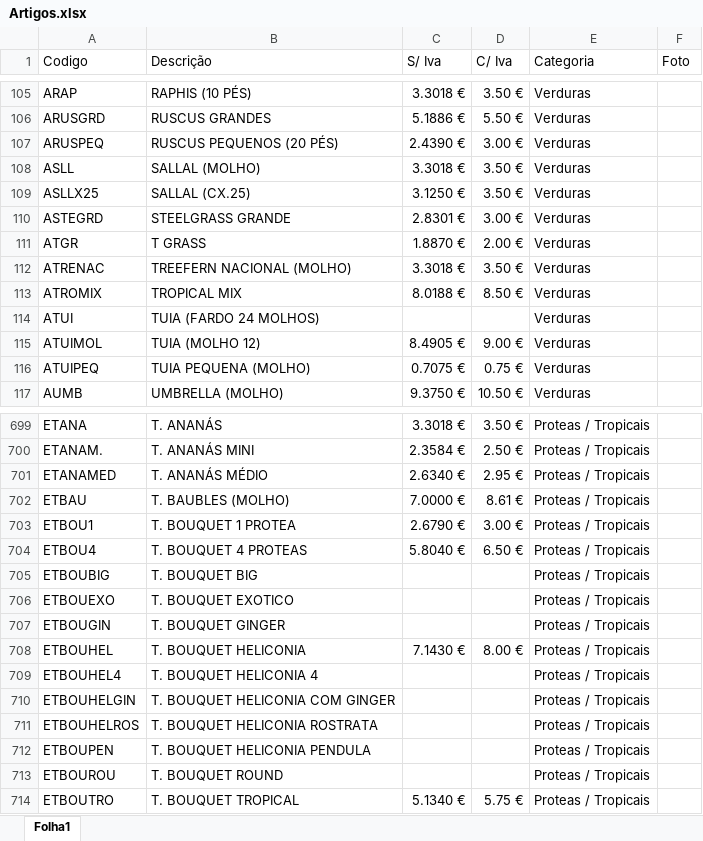
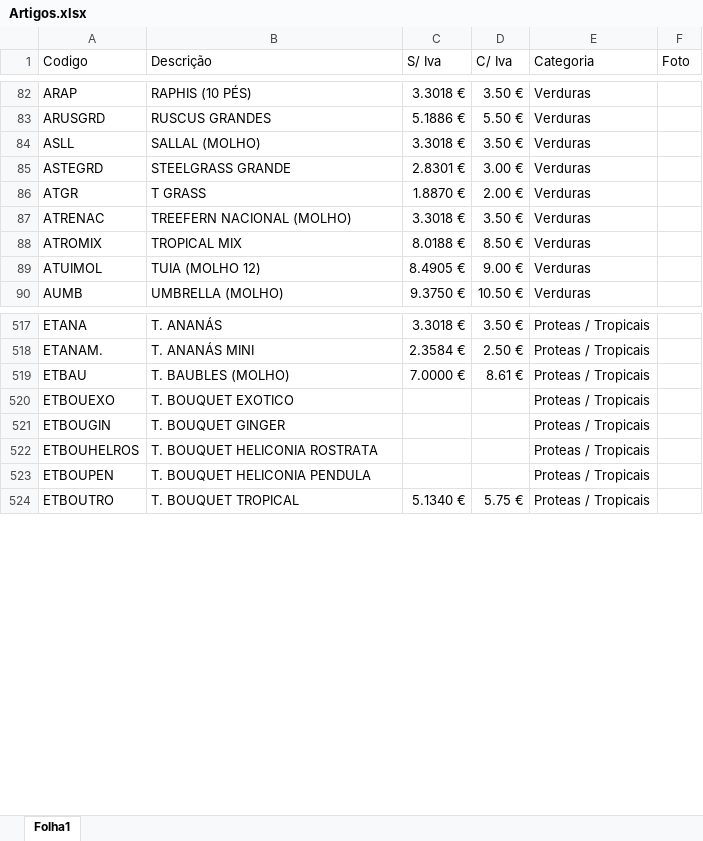
Before and after one commit to cmflores2008/catalogo-flores, an Excel workbook: Artigos.xlsx, sheet Folha1, drawn as a sheet; only a part is shown, gaps mark what is left out; values as stored, in another font and other column widths than the file's, no borders; the diff covers the shown part only; the diff names each change by its address in the sheet, - before the commit and + after, or states it on an @@ line.

```diff
--- a/Artigos.xlsx (sheet Folha1)
+++ b/Artigos.xlsx (sheet Folha1)
-row 107: ARUSPEQ | RUSCUS PEQUENOS (20 PÉS) | 2.4390 € | 3.00 € | Verduras
-row 109: ASLLX25 | SALLAL (CX.25) | 3.1250 € | 3.50 € | Verduras
-row 114: ATUI | TUIA (FARDO 24 MOLHOS) |  |  | Verduras
-row 116: ATUIPEQ | TUIA PEQUENA (MOLHO) | 0.7075 € | 0.75 € | Verduras
-row 701: ETANAMED | T. ANANÁS MÉDIO | 2.6340 € | 2.95 € | Proteas / Tropicais
-row 703: ETBOU1 | T. BOUQUET 1 PROTEA | 2.6790 € | 3.00 € | Proteas / Tropicais
-row 704: ETBOU4 | T. BOUQUET 4 PROTEAS | 5.8040 € | 6.50 € | Proteas / Tropicais
-row 705: ETBOUBIG | T. BOUQUET BIG |  |  | Proteas / Tropicais
-row 708: ETBOUHEL | T. BOUQUET HELICONIA | 7.1430 € | 8.00 € | Proteas / Tropicais
-row 709: ETBOUHEL4 | T. BOUQUET HELICONIA 4 |  |  | Proteas / Tropicais
-row 710: ETBOUHELGIN | T. BOUQUET HELICONIA COM GINGER |  |  | Proteas / Tropicais
-row 713: ETBOUROU | T. BOUQUET ROUND |  |  | Proteas / Tropicais
```
Also changed, not shown: 178 removed rows and 35 edited cells elsewhere in this sheet, 11 other files.
